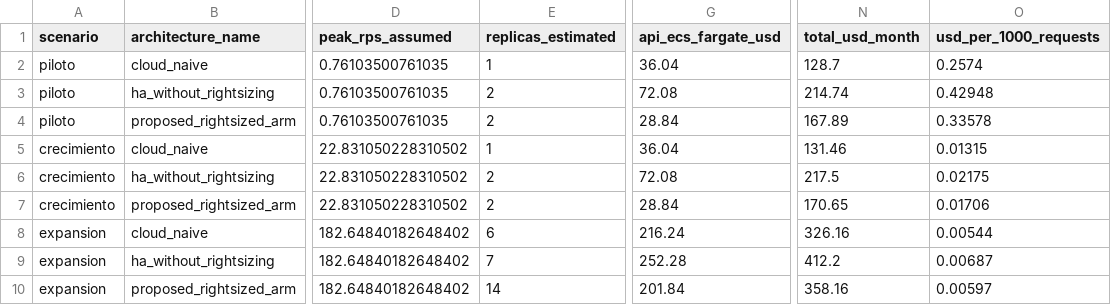
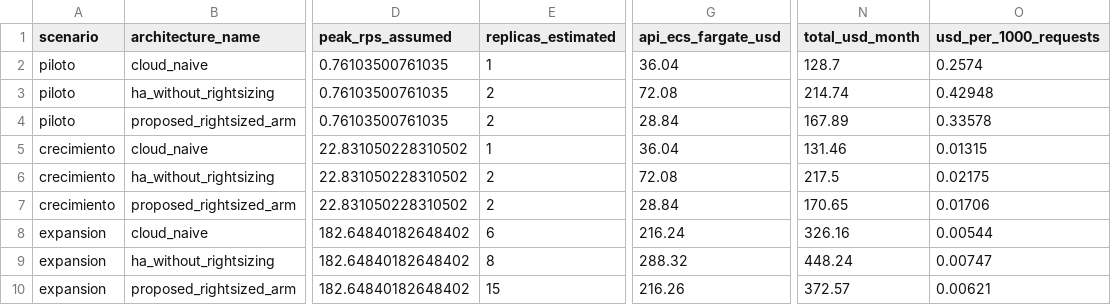
Before and after one commit to isaaccg88/PredictiveMaintenance-AI-FaseII, a CSV file: actividad9/evidence/cost_comparison.csv, drawn as a sheet; only a part is shown, gaps mark what is left out; the diff names each change by its address in the sheet, - before the commit and + after, or states it on an @@ line.

```diff
--- a/actividad9/evidence/cost_comparison.csv
+++ b/actividad9/evidence/cost_comparison.csv
-E9 (replicas_estimated): 7
+E9 (replicas_estimated): 8
-G9 (api_ecs_fargate_usd): 252.28
+G9 (api_ecs_fargate_usd): 288.32
-N9 (total_usd_month): 412.2
+N9 (total_usd_month): 448.24
-O9 (usd_per_1000_requests): 0.00687
+O9 (usd_per_1000_requests): 0.00747
-E10 (replicas_estimated): 14
+E10 (replicas_estimated): 15
-G10 (api_ecs_fargate_usd): 201.84
+G10 (api_ecs_fargate_usd): 216.26
-N10 (total_usd_month): 358.16
+N10 (total_usd_month): 372.57
-O10 (usd_per_1000_requests): 0.00597
+O10 (usd_per_1000_requests): 0.00621
```
Also changed, not shown: 11 other files.
